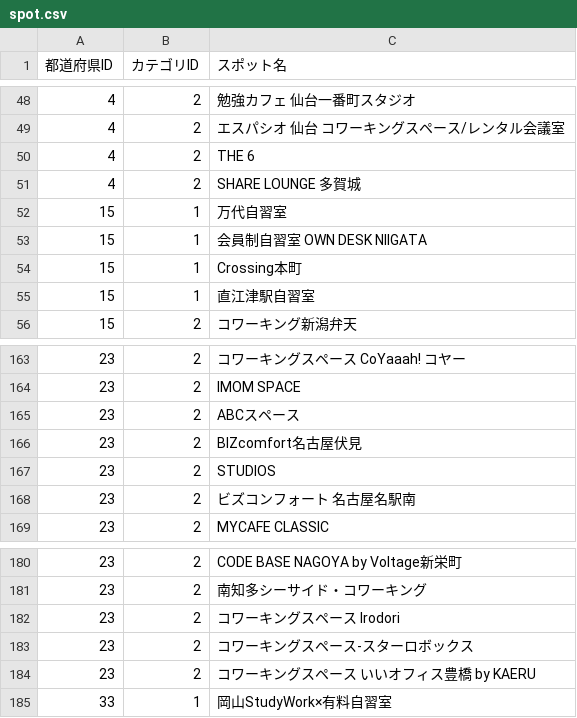
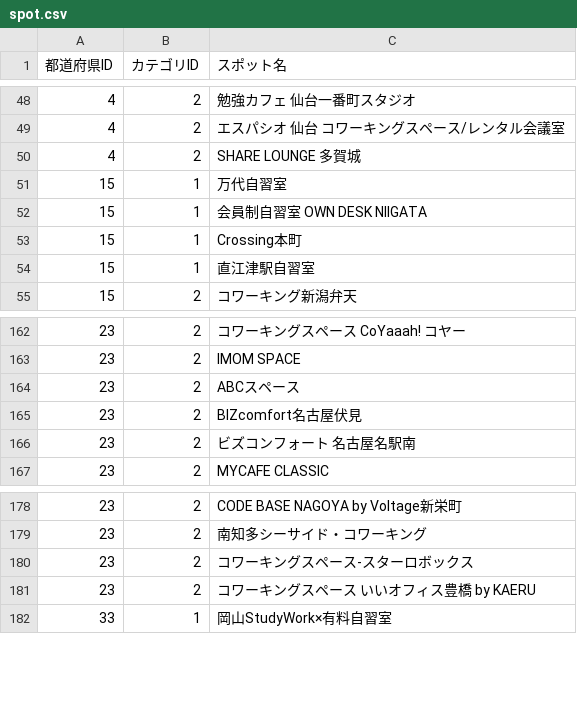
Before and after one commit to Yuki11saitou/LearnLocator, a CSV file: lib/spot.csv, drawn as a sheet; only a part is shown, gaps mark what is left out; the diff covers the shown part only.

```diff
--- a/lib/spot.csv
+++ b/lib/spot.csv
@@ -49,3 +49,2 @@
 4,2,エスパシオ 仙台 コワーキングスペース/レンタル会議室
-4,2,THE 6
 4,2,SHARE LOUNGE 多賀城
@@ -166,3 +165,2 @@
 23,2,BIZcomfort名古屋伏見
-23,2,STUDIOS
 23,2,ビズコンフォート 名古屋名駅南
@@ -181,3 +179,2 @@
 23,2,南知多シーサイド・コワーキング
-23,2,コワーキングスペース Irodori
 23,2,コワーキングスペース‐スターロボックス
```
Also changed, not shown: 51 added rows elsewhere in this file.
